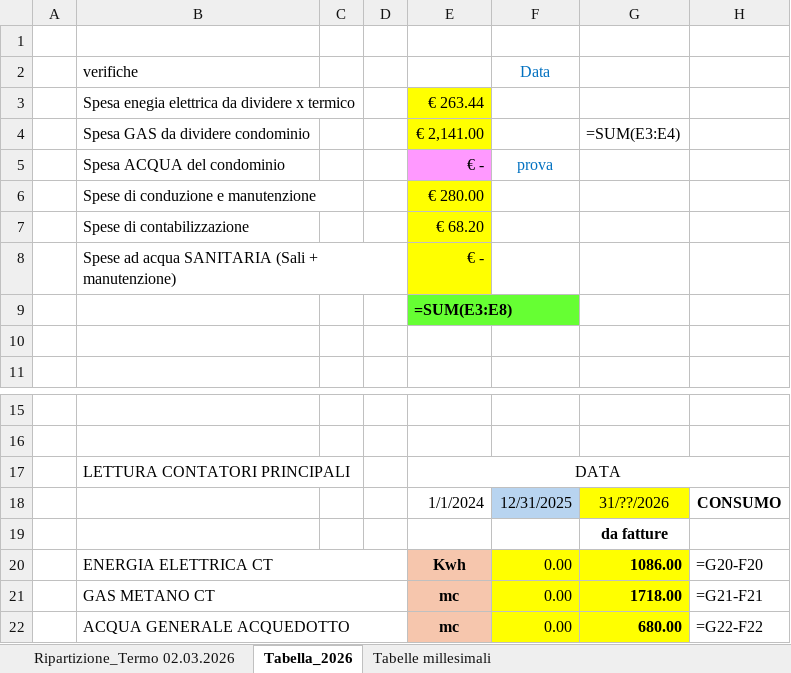
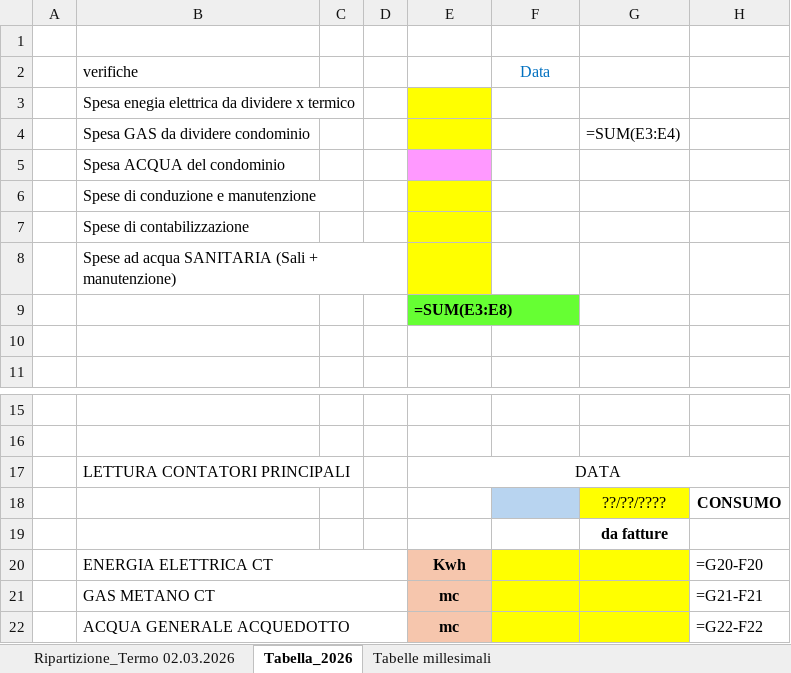
Before and after one commit to gjed/siemens-converter, an Excel workbook: src/siemens_converter/template.xlsx, sheet Tabella_2026, drawn as a sheet; only a part is shown, gaps mark what is left out; values as stored, in another font and other column widths than the file's, no borders; formulas without a stored value are shown as written; removed rows and columns are numbered as before the commit, all else as after; the diff names each change by its address in the sheet, - before the commit and + after, or states it on an @@ line.

Commit message:
fix: clear privileged data from Tabella_2026 and Tabelle millesimali in template

```diff
--- a/src/siemens_converter/template.xlsx (sheet Tabella_2026)
+++ b/src/siemens_converter/template.xlsx (sheet Tabella_2026)
-E3: € 263.44
+E3: (empty)
-E4: € 2,141.00
+E4: (empty)
-row 5:  | Spesa ACQUA del condominio |  |  | € - | prova
-row 6:  | Spese di conduzione e manutenzione |  |  | € 280.00
-row 7:  | Spese di contabilizzazione |  |  | € 68.20
-row 8:  | Spese ad acqua SANITARIA (Sali + manutenzione) |  |  | € -
+row 5:  | Spesa ACQUA del condominio
+row 6:  | Spese di conduzione e manutenzione
+row 7:  | Spese di contabilizzazione
+row 8:  | Spese ad acqua SANITARIA (Sali + manutenzione)
-row 18:  |  |  |  | 1/1/2024 | 12/31/2025 | 31/??/2026 | CONSUMO
+row 18:  |  |  |  |  |  | ??/??/???? | CONSUMO
-F20:F22 (Data): 0.00
+F20:F22 (Data): (empty)
-G20: 1086.00
+G20: (empty)
-G21: 1718.00
+G21: (empty)
-G22: 680.00
+G22: (empty)
```
Also changed, not shown: sheet Tabelle millesimali, 1 other file.
